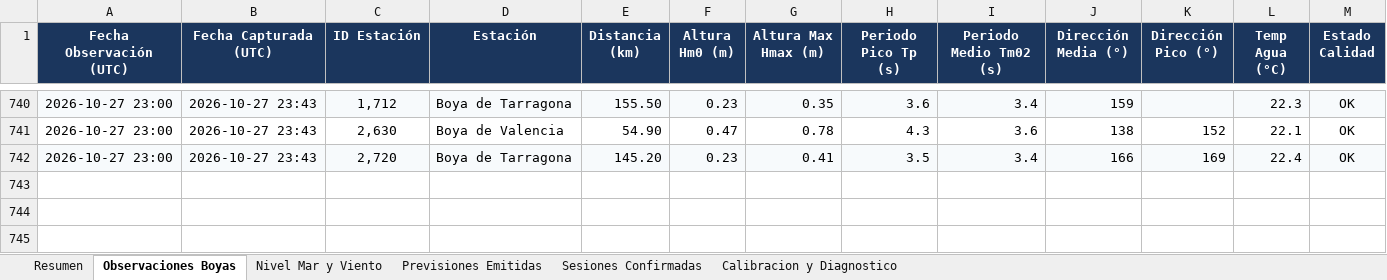
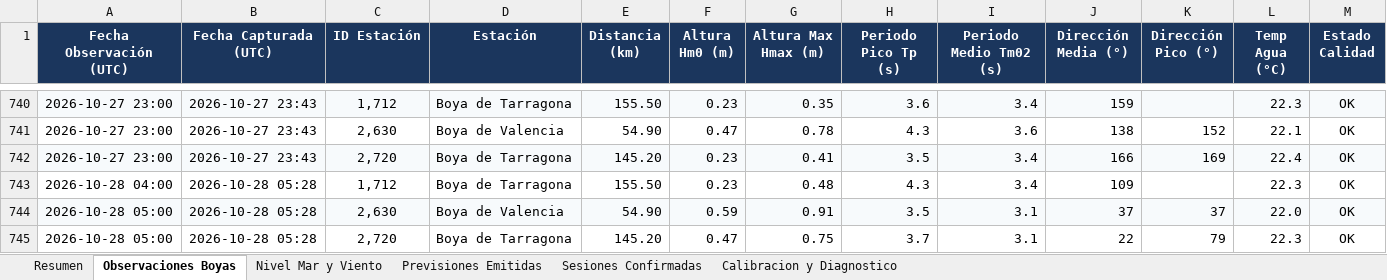
Before and after one commit to Joorcs96/MeteoSurf_Cs, an Excel workbook: data/MeteoSurf_Historico_Calibracion.xlsx, sheet Observaciones Boyas, drawn as a sheet; only a part is shown, gaps mark what is left out; values as stored, in another font and other column widths than the file's, no borders; rows hold the shown columns only; the diff names each change by its address in the sheet, - before the commit and + after, or states it on an @@ line.

```diff
--- a/data/MeteoSurf_Historico_Calibracion.xlsx (sheet Observaciones Boyas)
+++ b/data/MeteoSurf_Historico_Calibracion.xlsx (sheet Observaciones Boyas)
+row 743: 2026-10-28 04:00 | 2026-10-28 05:28 | 1,712 | Boya de Tarragona | 155.50 | 0.23 | 0.48 | 4.3 | 3.4 | 109 |  | 22.3 | OK
+row 744: 2026-10-28 05:00 | 2026-10-28 05:28 | 2,630 | Boya de Valencia | 54.90 | 0.59 | 0.91 | 3.5 | 3.1 | 37 | 37 | 22.0 | OK
+row 745: 2026-10-28 05:00 | 2026-10-28 05:28 | 2,720 | Boya de Tarragona | 145.20 | 0.47 | 0.75 | 3.7 | 3.1 | 22 | 79 | 22.3 | OK
```
Also changed, not shown: sheet Nivel Mar y Viento, sheet Resumen, 3 other files.
